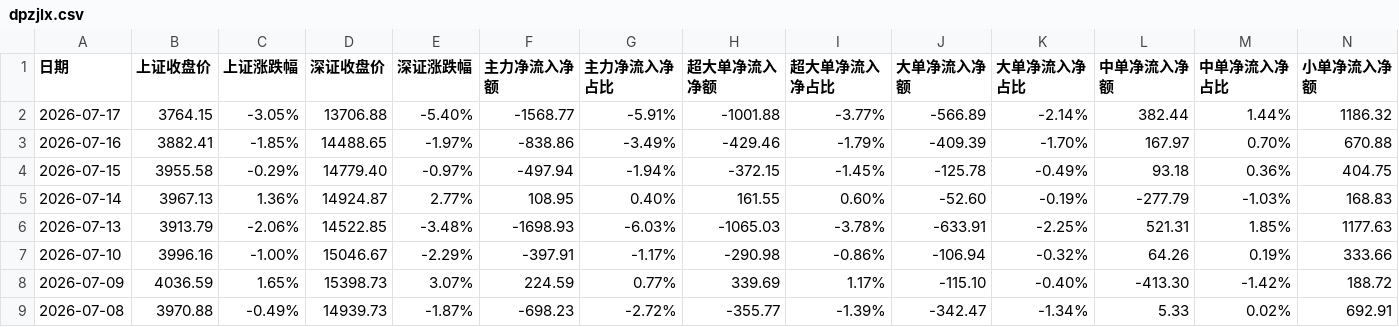
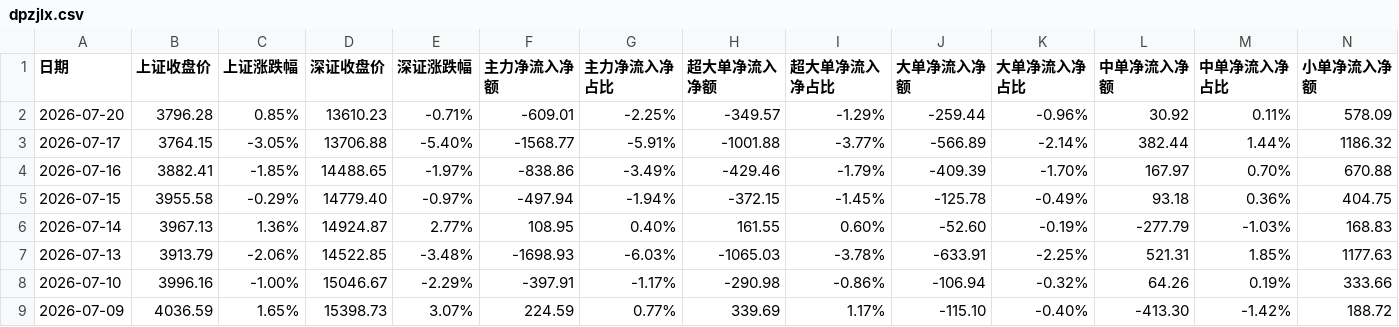
Before and after one commit to oosaka4649/showstocksT, a CSV file: cvs_search_app/data/dpzjlx.csv, drawn as a sheet; only a part is shown; the shorter side is filled out with more unchanged rows; rows hold the shown columns only; the diff names each change by its address in the sheet, - before the commit and + after, or states it on an @@ line.

```diff
--- a/cvs_search_app/data/dpzjlx.csv
+++ b/cvs_search_app/data/dpzjlx.csv
+row 2: 2026-07-20 | 3796.28 | 0.85% | 13610.23 | -0.71% | -609.01 | -2.25% | -349.57 | -1.29% | -259.44 | -0.96% | 30.92 | 0.11% | 578.09
```
Also changed, not shown: cvs_search_app/data/rzrq.csv, 1 other file.
